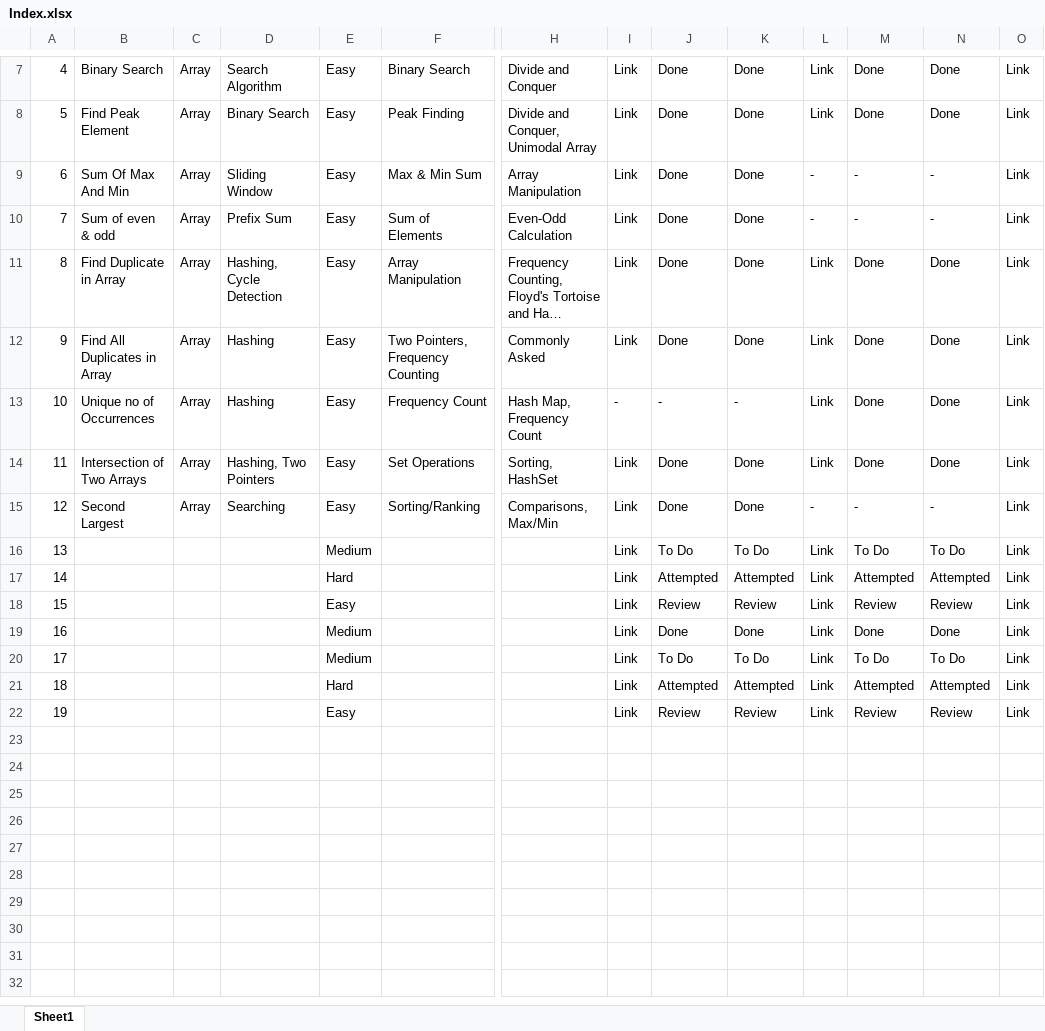
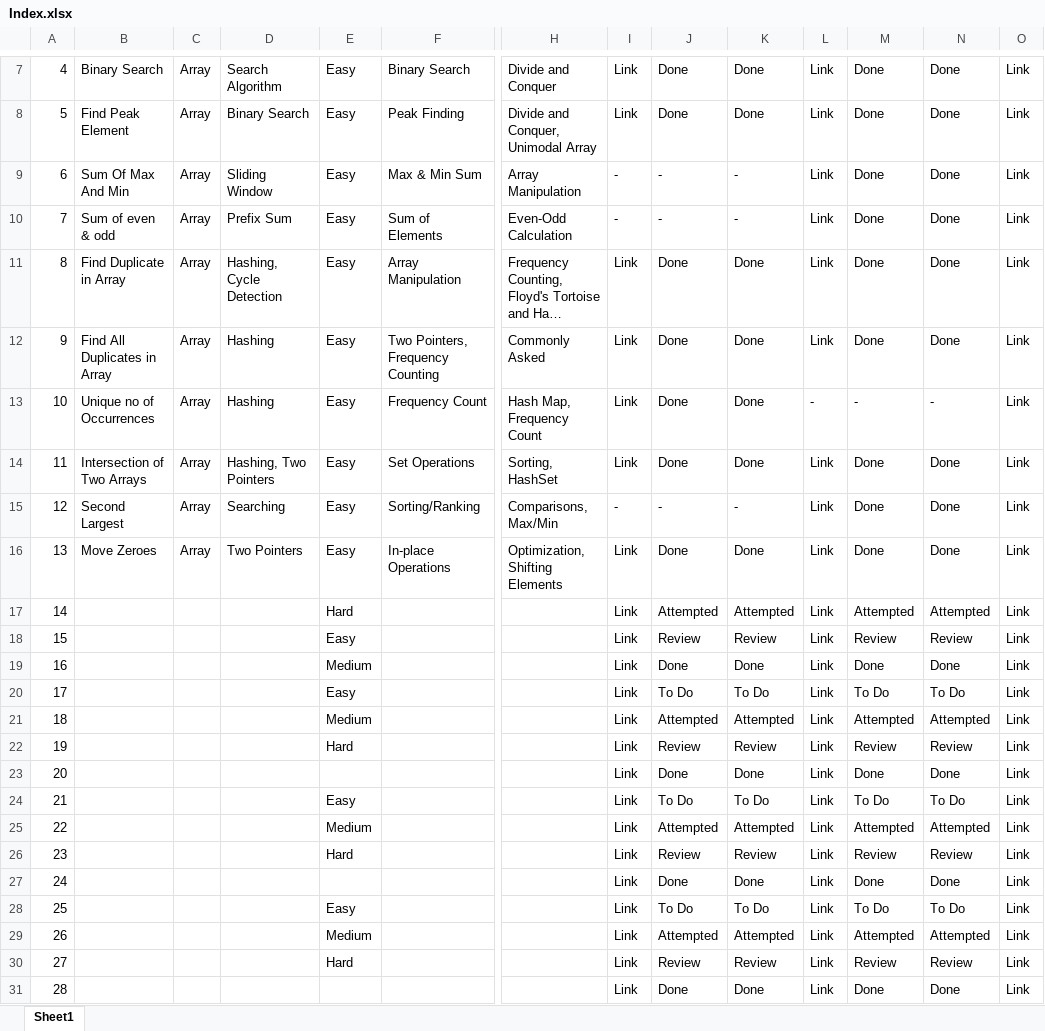
Before and after one commit to MuzammilMulla04/DSA, an Excel workbook: Resources/Index.xlsx, sheet Sheet1, drawn as a sheet; only a part is shown, gaps mark what is left out; long unchanged cells end in …; values as stored, in another font and other column widths than the file's, no cell formats; conditional formats not drawn; removed rows and columns are numbered as before the commit, all else as after; rows hold the shown columns only; the diff covers the shown part only; the diff names each change by its address in the sheet, - before the commit and + after, or states it on an @@ line.

Commit message:
Move Zeroes

```diff
--- a/Resources/Index.xlsx (sheet Sheet1)
+++ b/Resources/Index.xlsx (sheet Sheet1)
-I9:I10: Link
+I9:I10: -
-J9:J10: Done
+J9:J10: -
-K9:K10: Done
+K9:K10: -
-L9:L10: -
+L9:L10: Link
-M9:M10: -
+M9:M10: Done
-N9:N10: -
+N9:N10: Done
-I13: -
+I13: Link
-J13: -
+J13: Done
-K13: -
+K13: Done
-L13: Link
+L13: -
-M13: Done
+M13: -
-N13: Done
+N13: -
-I15: Link
+I15: -
-J15: Done
+J15: -
-K15: Done
+K15: -
-L15: -
+L15: Link
-M15: -
+M15: Done
-N15: -
+N15: Done
-row 16: 13 |  |  |  | Medium |  |  | Link | To Do | To Do | Link | To Do | To Do | Link
+row 16: 13 | Move Zeroes | Array | Two Pointers | Easy | In-place Operations | Optimization, Shifting Elements | Link | Done | Done | Link | Done | Done | Link
-E20: Medium
+E20: Easy
-E21: Hard
+E21: Medium
-E22: Easy
+E22: Hard
+row 23: 20 |  |  |  |  |  |  | Link | Done | Done | Link | Done | Done | Link
+row 24: 21 |  |  |  | Easy |  |  | Link | To Do | To Do | Link | To Do | To Do | Link
+row 25: 22 |  |  |  | Medium |  |  | Link | Attempted | Attempted | Link | Attempted | Attempted | Link
+row 26: 23 |  |  |  | Hard |  |  | Link | Review | Review | Link | Review | Review | Link
+row 27: 24 |  |  |  |  |  |  | Link | Done | Done | Link | Done | Done | Link
+row 28: 25 |  |  |  | Easy |  |  | Link | To Do | To Do | Link | To Do | To Do | Link
+row 29: 26 |  |  |  | Medium |  |  | Link | Attempted | Attempted | Link | Attempted | Attempted | Link
+row 30: 27 |  |  |  | Hard |  |  | Link | Review | Review | Link | Review | Review | Link
+row 31: 28 |  |  |  |  |  |  | Link | Done | Done | Link | Done | Done | Link
```
Also changed, not shown: 2 edited cells elsewhere in this sheet, cell formats, 2 other files.
